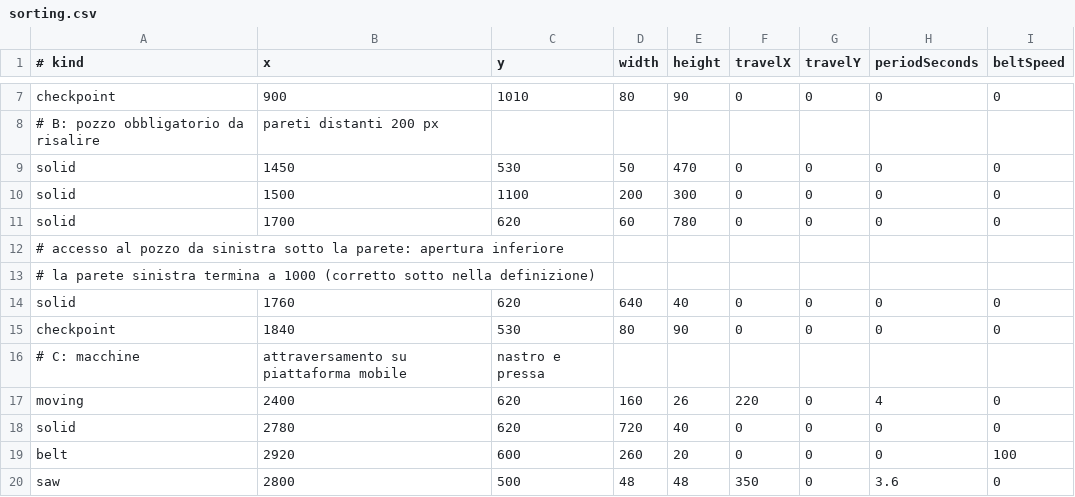
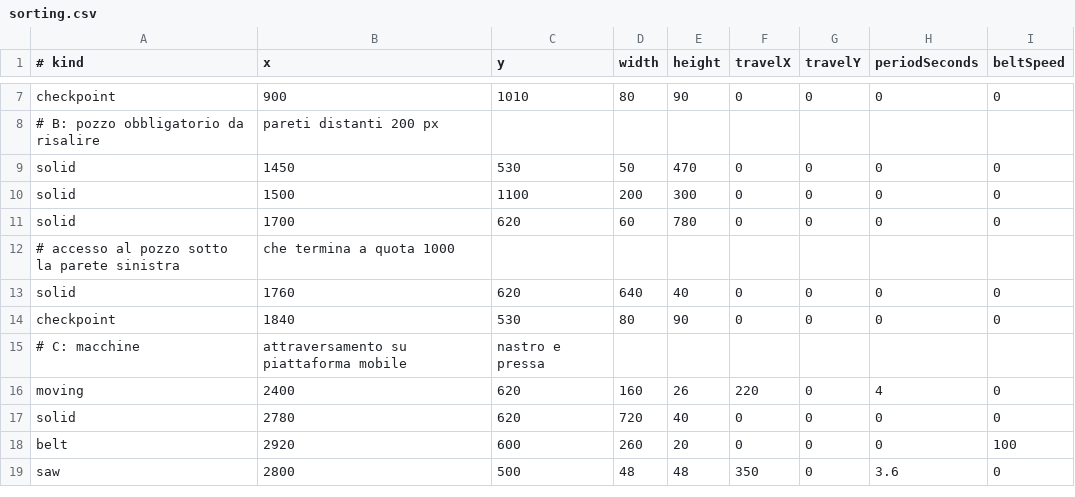
Before and after one commit to AlexMarinucci99/CatGame, a CSV file: src/main/resources/levels/sorting.csv, drawn as a sheet; only a part is shown, gaps mark what is left out; removed rows and columns are numbered as before the commit, all else as after; the diff names each change by its address in the sheet, - before the commit and + after, or states it on an @@ line.

Commit message:
Verify full platform traversal, refine lifecycle and document level two

```diff
--- a/src/main/resources/levels/sorting.csv
+++ b/src/main/resources/levels/sorting.csv
-row 12: # accesso al pozzo da sinistra sotto la parete: apertura inferiore
-row 13: # la parete sinistra termina a 1000 (corretto sotto nella definizione)
+row 12: # accesso al pozzo sotto la parete sinistra | che termina a quota 1000
```
Also changed, not shown: 17 other files.
